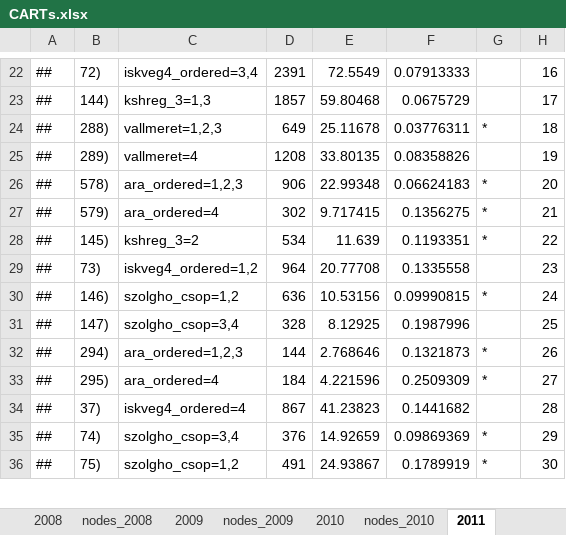
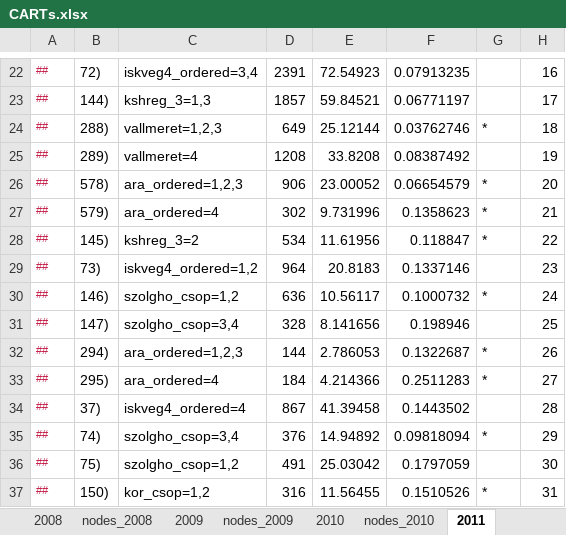
Before and after one commit to tackyolgi/BO-decomposition, an Excel workbook: results/CARTs/CARTs.xlsx, sheet 2011, drawn as a sheet; only a part is shown, gaps mark what is left out; values as stored, in another font and other column widths than the file's, no borders; the diff covers the shown part only; the diff names each change by its address in the sheet, - before the commit and + after, or states it on an @@ line.

```diff
--- a/results/CARTs/CARTs.xlsx (sheet 2011)
+++ b/results/CARTs/CARTs.xlsx (sheet 2011)
-A22:A36 text colour: black
+A22:A36 text colour: #C7254E, text size: smaller
-E22: 72.5549
+E22: 72.54923
-F22: 0.07913333
+F22: 0.07913235
-E23: 59.80468
+E23: 59.84521
-F23: 0.0675729
+F23: 0.06771197
-E24: 25.11678
+E24: 25.12144
-F24: 0.03776311
+F24: 0.03762746
-E25: 33.80135
+E25: 33.8208
-F25: 0.08358826
+F25: 0.08387492
-E26: 22.99348
+E26: 23.00052
-F26: 0.06624183
+F26: 0.06654579
-E27: 9.717415
+E27: 9.731996
-F27: 0.1356275
+F27: 0.1358623
-E28: 11.639
+E28: 11.61956
-F28: 0.1193351
+F28: 0.118847
-E29: 20.77708
+E29: 20.8183
-F29: 0.1335558
+F29: 0.1337146
-E30: 10.53156
+E30: 10.56117
-F30: 0.09990815
+F30: 0.1000732
-E31: 8.12925
+E31: 8.141656
-F31: 0.1987996
+F31: 0.198946
-E32: 2.768646
+E32: 2.786053
-F32: 0.1321873
+F32: 0.1322687
-E33: 4.221596
+E33: 4.214366
-F33: 0.2509309
+F33: 0.2511283
-E34: 41.23823
+E34: 41.39458
-F34: 0.1441682
+F34: 0.1443502
-E35: 14.92659
+E35: 14.94892
-F35: 0.09869369
+F35: 0.09818094
-E36: 24.93867
+E36: 25.03042
-F36: 0.1789919
+F36: 0.1797059
-G36: *
+G36: (empty)
+row 37: ## | 150) | kor_csop=1,2 | 316 | 11.56455 | 0.1510526 | * | 31
```
Also changed, not shown: 1 added row, 204 edited cells and cell formats elsewhere in this sheet, sheet nodes_2013, sheet 2016, sheet together, sheet 2010, sheet 2014, sheet 2013, 12 more sheets, formulas that keep their value, hidden cells, 9 other files.
